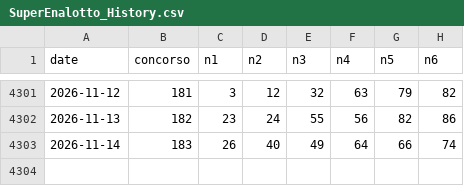
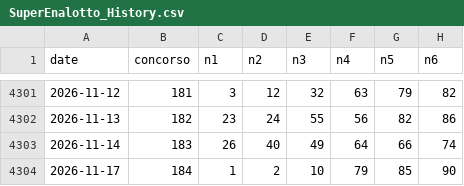
Before and after one commit to rogerouffoue123-sketch/lotto-generator-data, a CSV file: SuperEnalotto_History.csv, drawn as a sheet; only a part is shown, gaps mark what is left out; the diff names each change by its address in the sheet, - before the commit and + after, or states it on an @@ line.

```diff
--- a/SuperEnalotto_History.csv
+++ b/SuperEnalotto_History.csv
+row 4304: 2026-11-17 | 184 | 1 | 2 | 10 | 79 | 85 | 90
```
